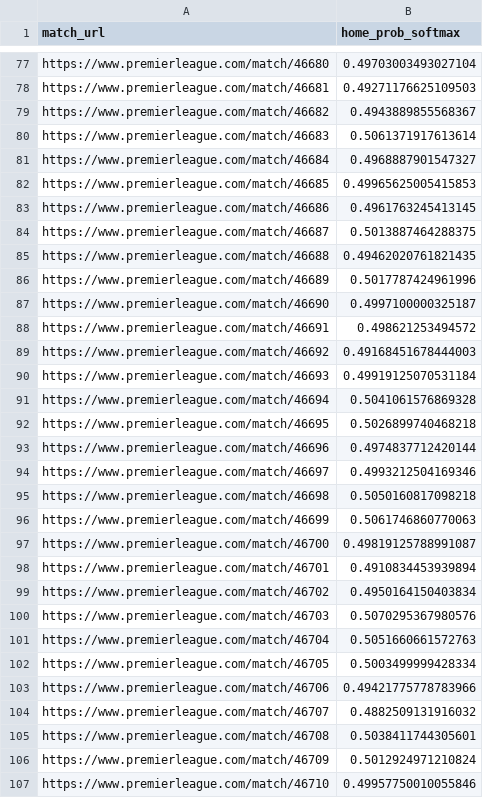
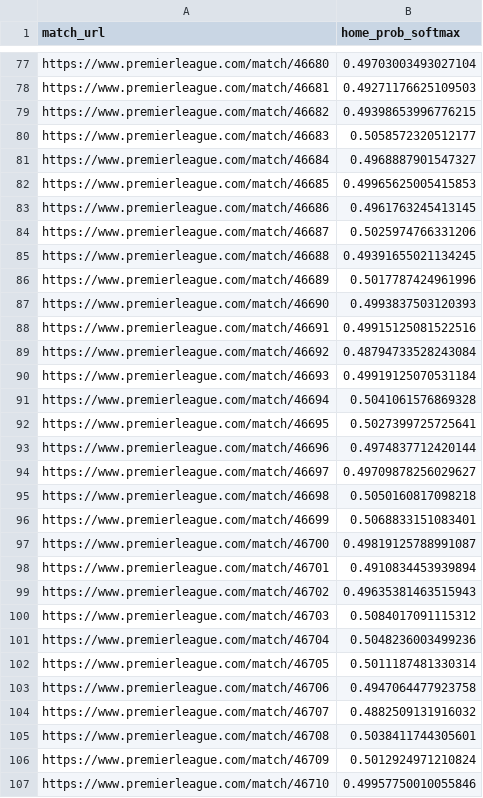
Before and after one commit to Edfernape/CS5232-Project-Soccer, a CSV file: betting_simulation/new_probabilities/1920.csv, drawn as a sheet; only a part is shown, gaps mark what is left out; the diff covers the shown part only.

```diff
--- a/betting_simulation/new_probabilities/1920.csv
+++ b/betting_simulation/new_probabilities/1920.csv
@@ -78,4 +78,4 @@ https://www.premierleague.com/match/46680,0.49703003493027104
 https://www.premierleague.com/match/46681,0.49271176625109503
-https://www.premierleague.com/match/46682,0.4943889855568367
-https://www.premierleague.com/match/46683,0.5061371917613614
+https://www.premierleague.com/match/46682,0.49398653996776215
+https://www.premierleague.com/match/46683,0.5058572320512177
 https://www.premierleague.com/match/46684,0.4968887901547327
@@ -83,22 +83,22 @@ https://www.premierleague.com/match/46685,0.49965625005415853
 https://www.premierleague.com/match/46686,0.4961763245413145
-https://www.premierleague.com/match/46687,0.5013887464288375
-https://www.premierleague.com/match/46688,0.49462020761821435
+https://www.premierleague.com/match/46687,0.5025974766331206
+https://www.premierleague.com/match/46688,0.49391655021134245
 https://www.premierleague.com/match/46689,0.5017787424961996
-https://www.premierleague.com/match/46690,0.4997100000325187
-https://www.premierleague.com/match/46691,0.498621253494572
-https://www.premierleague.com/match/46692,0.49168451678444003
+https://www.premierleague.com/match/46690,0.4993837503120393
+https://www.premierleague.com/match/46691,0.49915125081522516
+https://www.premierleague.com/match/46692,0.48794733528243084
 https://www.premierleague.com/match/46693,0.49919125070531184
 https://www.premierleague.com/match/46694,0.5041061576869328
-https://www.premierleague.com/match/46695,0.5026899740468218
+https://www.premierleague.com/match/46695,0.5027399725725641
 https://www.premierleague.com/match/46696,0.4974837712420144
-https://www.premierleague.com/match/46697,0.4993212504169346
+https://www.premierleague.com/match/46697,0.49709878256029627
 https://www.premierleague.com/match/46698,0.5050160817098218
-https://www.premierleague.com/match/46699,0.5061746860770063
+https://www.premierleague.com/match/46699,0.5068833151083401
 https://www.premierleague.com/match/46700,0.49819125788991087
 https://www.premierleague.com/match/46701,0.4910834453939894
-https://www.premierleague.com/match/46702,0.4950164150403834
-https://www.premierleague.com/match/46703,0.5070295367980576
-https://www.premierleague.com/match/46704,0.5051660661572763
-https://www.premierleague.com/match/46705,0.5003499999428334
-https://www.premierleague.com/match/46706,0.49421775778783966
+https://www.premierleague.com/match/46702,0.49635381463515943
+https://www.premierleague.com/match/46703,0.5084017091115312
+https://www.premierleague.com/match/46704,0.5048236003499236
+https://www.premierleague.com/match/46705,0.5011187481330314
+https://www.premierleague.com/match/46706,0.4947064477923758
 https://www.premierleague.com/match/46707,0.4882509131916032
```
Also changed, not shown: 137 edited cells elsewhere in this file, betting_simulation/new_probabilities/1516.csv, betting_simulation/new_probabilities/1617.csv, 15 other files.
